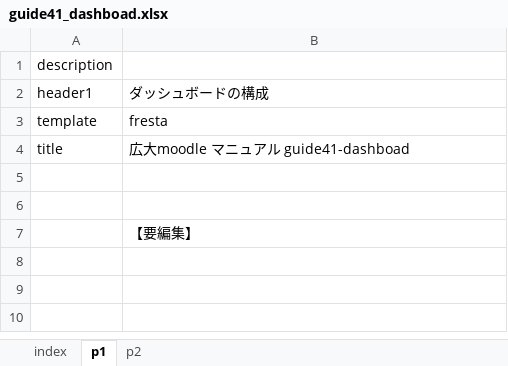
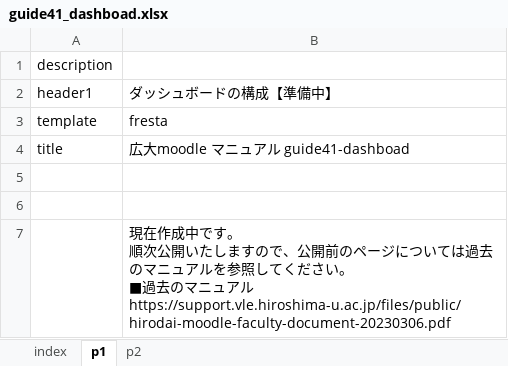
Before and after one commit to imc-lms-adm/support-vle-man, an Excel workbook: guide41_dashboad.xlsx, sheet p1, drawn as a sheet; values as stored, in another font and other column widths than the file's, no borders; ↵ is a line break in a cell; the diff names each change by its address in the sheet, - before the commit and + after, or states it on an @@ line.

```diff
--- a/guide41_dashboad.xlsx (sheet p1)
+++ b/guide41_dashboad.xlsx (sheet p1)
-B2: ダッシュボードの構成
+B2: ダッシュボードの構成【準備中】
-B7: 【要編集】
+B7: 現在作成中です。 ↵ 順次公開いたしますので、公開前のページについては過去のマニュアルを参照してください。 ↵ ■過去のマニュアル ↵ https://support.vle.hiroshima-u.ac.jp/files/public/hirodai-moodle-faculty-document-20230306.pdf
```
Also changed, not shown: sheet index, guide41_email.xlsx, guide41_file.xlsx, 2 other files.
